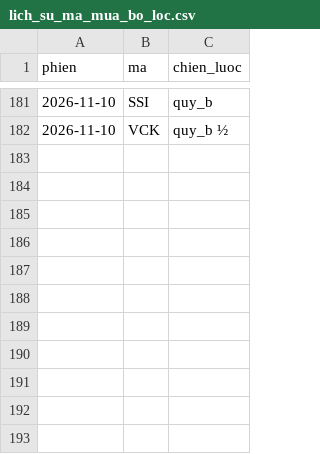
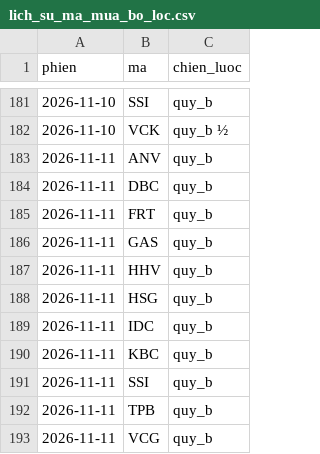
Before and after one commit to mihhle2006-beep/canh-bao-mua, a CSV file: lich_su_ma_mua_bo_loc.csv, drawn as a sheet; only a part is shown, gaps mark what is left out; the diff names each change by its address in the sheet, - before the commit and + after, or states it on an @@ line.

```diff
--- a/lich_su_ma_mua_bo_loc.csv
+++ b/lich_su_ma_mua_bo_loc.csv
+row 183: 2026-11-11 | ANV | quy_b
+row 184: 2026-11-11 | DBC | quy_b
+row 185: 2026-11-11 | FRT | quy_b
+row 186: 2026-11-11 | GAS | quy_b
+row 187: 2026-11-11 | HHV | quy_b
+row 188: 2026-11-11 | HSG | quy_b
+row 189: 2026-11-11 | IDC | quy_b
+row 190: 2026-11-11 | KBC | quy_b
+row 191: 2026-11-11 | SSI | quy_b
+row 192: 2026-11-11 | TPB | quy_b
+row 193: 2026-11-11 | VCG | quy_b
```
Also changed, not shown: 1 other file.
